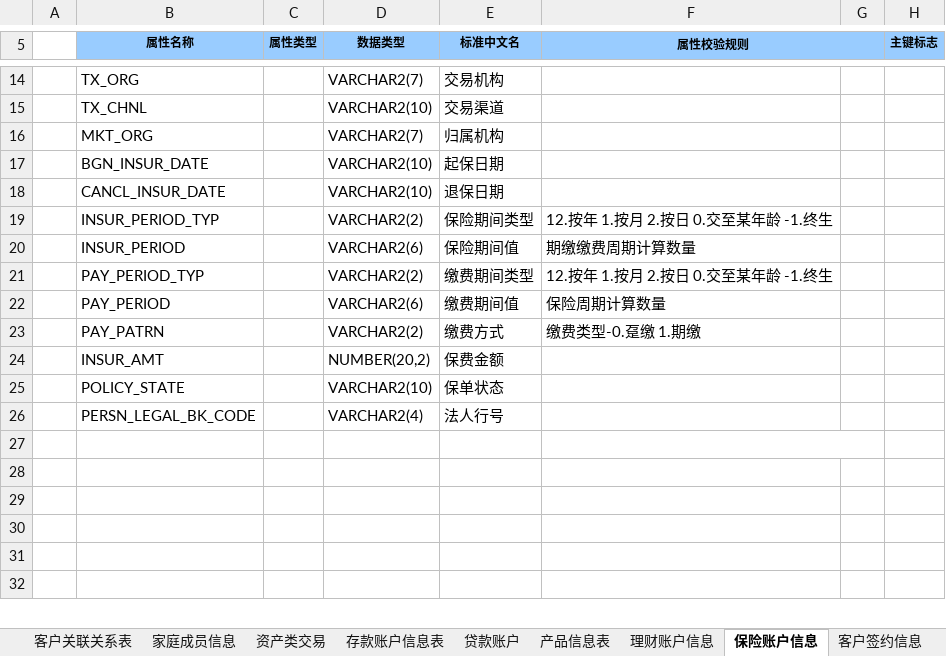
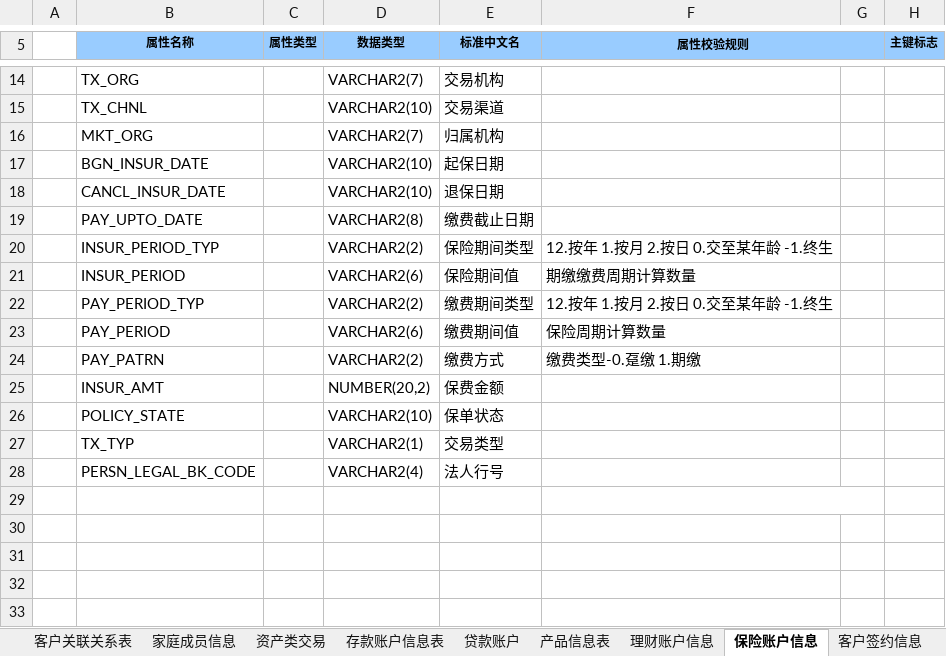
Before and after one commit to wez593657-hue/Data-AI-Workspace, an Excel workbook: data_assets/mapping/ods_to_dwd/DWD明细层数据模型_CRM_ V1.0.xlsx, sheet 保险账户信息, drawn as a sheet; only a part is shown, gaps mark what is left out; the shorter side is filled out with more unchanged rows; values as stored, in another font and other column widths than the file's, no borders; addresses are those after the commit; rows hold the shown columns only; the diff names each change by its address in the sheet, - before the commit and + after, or states it on an @@ line.

```diff
--- a/data_assets/mapping/ods_to_dwd/DWD明细层数据模型_CRM_ V1.0.xlsx (sheet 保险账户信息)
+++ b/data_assets/mapping/ods_to_dwd/DWD明细层数据模型_CRM_ V1.0.xlsx (sheet 保险账户信息)
+row 19:  | PAY_UPTO_DATE |  | VARCHAR2(8) | 缴费截止日期
-B27 (属性名称): PERSN_LEGAL_BK_CODE
+B27 (属性名称): TX_TYP
-D27 (数据类型): VARCHAR2(4)
+D27 (数据类型): VARCHAR2(1)
-E27 (标准中文名): 法人行号
+E27 (标准中文名): 交易类型
+row 28:  | PERSN_LEGAL_BK_CODE |  | VARCHAR2(4) | 法人行号
```
Also changed, not shown: 33 other files.
